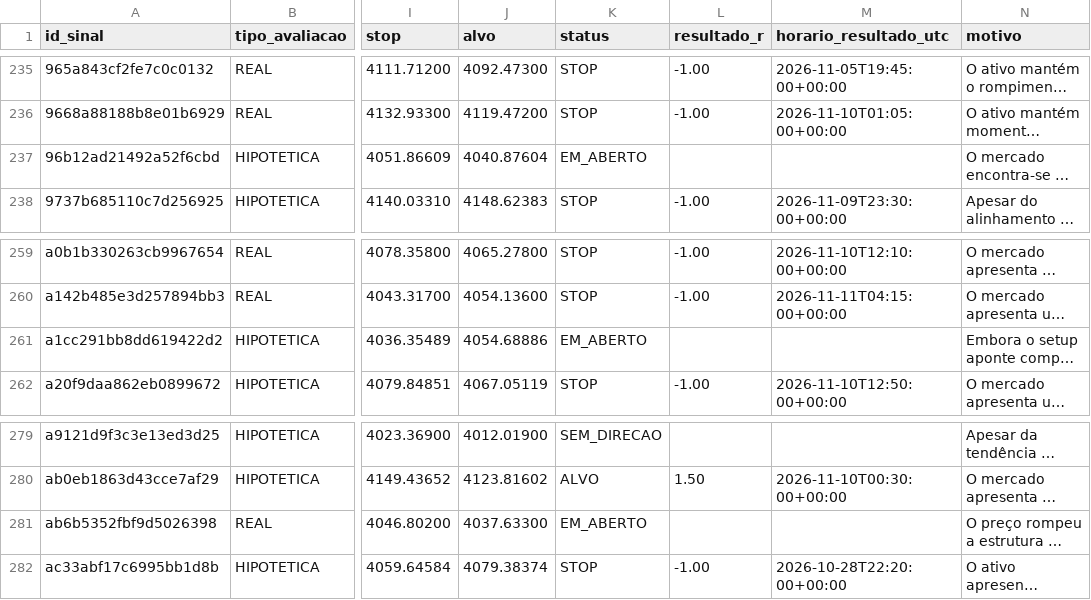
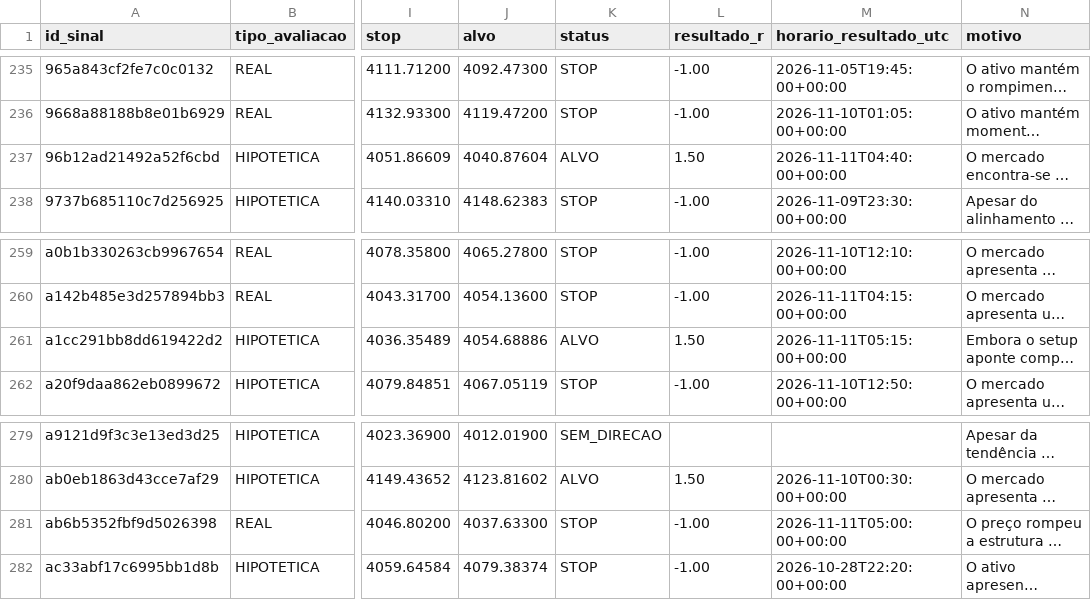
Before and after one commit to loucoparasempre00-ship-it/xauusd-bot-v2-, a CSV file: data/resultados_operacoes.csv, drawn as a sheet; only a part is shown, gaps mark what is left out; long unchanged cells end in …; the diff covers the shown part only; the diff names each change by its address in the sheet, - before the commit and + after, or states it on an @@ line.

```diff
--- a/data/resultados_operacoes.csv
+++ b/data/resultados_operacoes.csv
-K237 (status): EM_ABERTO
+K237 (status): ALVO
-L237 (resultado_r): (empty)
+L237 (resultado_r): 1.50
-M237 (horario_resultado_utc): (empty)
+M237 (horario_resultado_utc): 2026-11-11T04:40:00+00:00
-K261 (status): EM_ABERTO
+K261 (status): ALVO
-L261 (resultado_r): (empty)
+L261 (resultado_r): 1.50
-M261 (horario_resultado_utc): (empty)
+M261 (horario_resultado_utc): 2026-11-11T05:15:00+00:00
-K281 (status): EM_ABERTO
+K281 (status): STOP
-L281 (resultado_r): (empty)
+L281 (resultado_r): -1.00
-M281 (horario_resultado_utc): (empty)
+M281 (horario_resultado_utc): 2026-11-11T05:00:00+00:00
```
Also changed, not shown: 1 added row and 12 edited cells elsewhere in this file, data/memoria_agente.csv, 6 other files.
